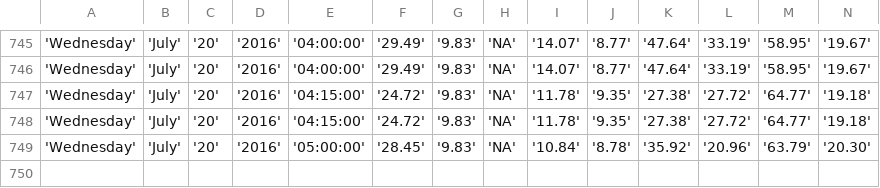
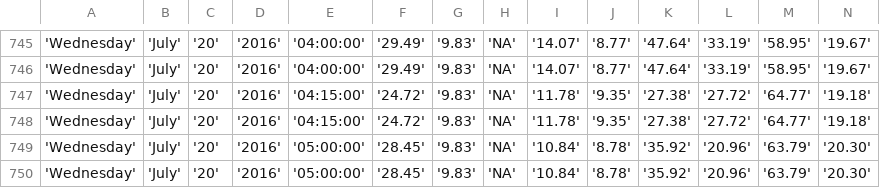
Before and after one commit to bibekpoddar/sdpcbdata, a CSV file: igi.csv, drawn as a sheet; only a part is shown, gaps mark what is left out; rows hold the shown columns only; the diff names each change by its address in the sheet, - before the commit and + after, or states it on an @@ line.

Commit message:
Updated data

```diff
--- a/igi.csv
+++ b/igi.csv
+row 750: 'Wednesday' | 'July' | '20' | '2016' | '05:00:00' | '28.45' | '9.83' | 'NA' | '10.84' | '8.78' | '35.92' | '20.96' | '63.79' | '20.30'
```
Also changed, not shown: av.csv, cl.csv, 3 other files.
